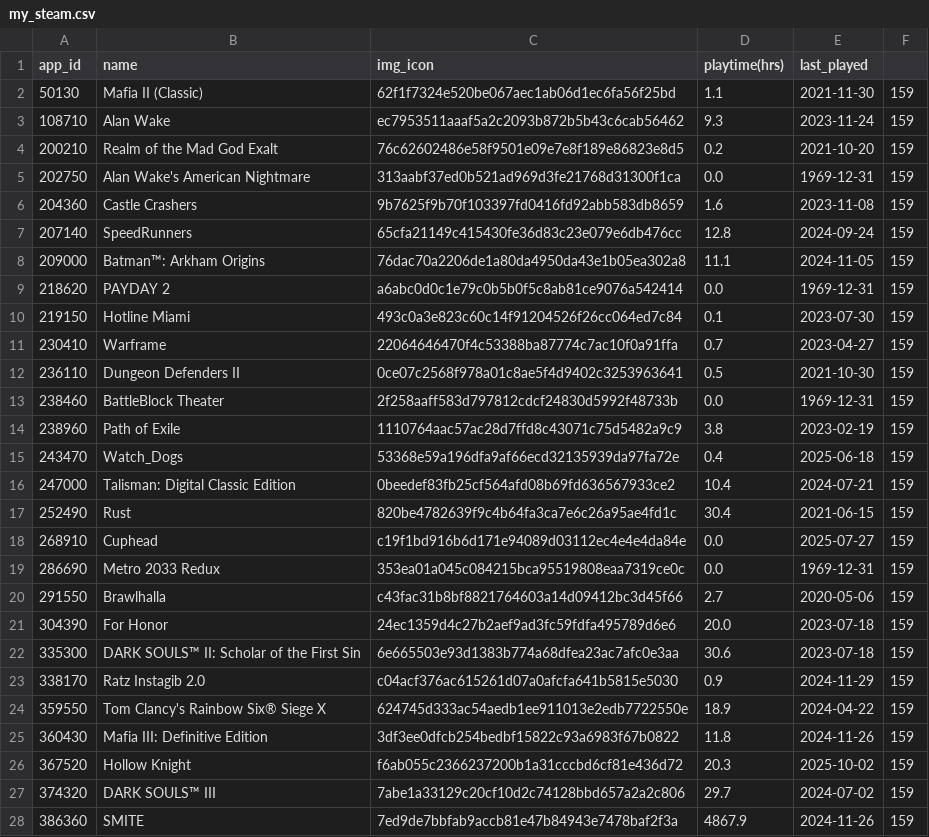
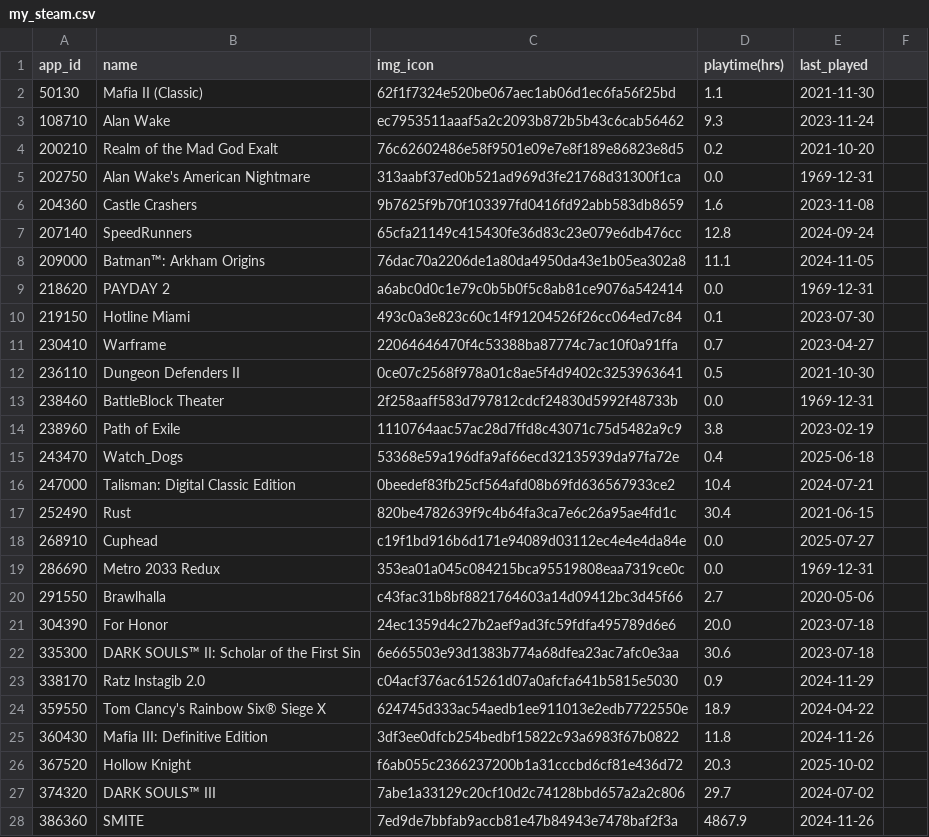
Before and after one commit to StavrosV28/steam-game-tracker, a CSV file: my_steam.csv, drawn as a sheet; only a part is shown; the diff covers the shown part only.

Commit message:
Fixed column names for dataset

```diff
--- a/my_steam.csv
+++ b/my_steam.csv
@@ -1,28 +1,28 @@
 app_id,name,img_icon,playtime(hrs),last_played
-50130,Mafia II (Classic),62f1f7324e520be067aec1ab06d1ec6fa56f25bd,1.1,2021-11-30,159
-108710,Alan Wake,ec7953511aaaf5a2c2093b872b5b43c6cab56462,9.3,2023-11-24,159
-200210,Realm of the Mad God Exalt,76c62602486e58f9501e09e7e8f189e86823e8d5,0.2,2021-10-20,159
-202750,Alan Wake's American Nightmare,313aabf37ed0b521ad969d3fe21768d31300f1ca,0.0,1969-12-31,159
-204360,Castle Crashers,9b7625f9b70f103397fd0416fd92abb583db8659,1.6,2023-11-08,159
-207140,SpeedRunners,65cfa21149c415430fe36d83c23e079e6db476cc,12.8,2024-09-24,159
-209000,Batman™: Arkham Origins,76dac70a2206de1a80da4950da43e1b05ea302a8,11.1,2024-11-05,159
-218620,PAYDAY 2,a6abc0d0c1e79c0b5b0f5c8ab81ce9076a542414,0.0,1969-12-31,159
-219150,Hotline Miami,493c0a3e823c60c14f91204526f26cc064ed7c84,0.1,2023-07-30,159
-230410,Warframe,22064646470f4c53388ba87774c7ac10f0a91ffa,0.7,2023-04-27,159
-236110,Dungeon Defenders II,0ce07c2568f978a01c8ae5f4d9402c3253963641,0.5,2021-10-30,159
-238460,BattleBlock Theater,2f258aaff583d797812cdcf24830d5992f48733b,0.0,1969-12-31,159
-238960,Path of Exile,1110764aac57ac28d7ffd8c43071c75d5482a9c9,3.8,2023-02-19,159
-243470,Watch_Dogs,53368e59a196dfa9af66ecd32135939da97fa72e,0.4,2025-06-18,159
-247000,Talisman: Digital Classic Edition,0beedef83fb25cf564afd08b69fd636567933ce2,10.4,2024-07-21,159
-252490,Rust,820be4782639f9c4b64fa3ca7e6c26a95ae4fd1c,30.4,2021-06-15,159
-268910,Cuphead,c19f1bd916b6d171e94089d03112ec4e4e4da84e,0.0,2025-07-27,159
-286690,Metro 2033 Redux,353ea01a045c084215bca95519808eaa7319ce0c,0.0,1969-12-31,159
-291550,Brawlhalla,c43fac31b8bf8821764603a14d09412bc3d45f66,2.7,2020-05-06,159
-304390,For Honor,24ec1359d4c27b2aef9ad3fc59fdfa495789d6e6,20.0,2023-07-18,159
-335300,DARK SOULS™ II: Scholar of the First Sin,6e665503e93d1383b774a68dfea23ac7afc0e3aa,30.6,2023-07-18,159
-338170,Ratz Instagib 2.0,c04acf376ac615261d07a0afcfa641b5815e5030,0.9,2024-11-29,159
-359550,Tom Clancy's Rainbow Six® Siege X,624745d333ac54aedb1ee911013e2edb7722550e,18.9,2024-04-22,159
-360430,Mafia III: Definitive Edition,3df3ee0dfcb254bedbf15822c93a6983f67b0822,11.8,2024-11-26,159
-367520,Hollow Knight,f6ab055c2366237200b1a31cccbd6cf81e436d72,20.3,2025-10-02,159
-374320,DARK SOULS™ III,7abe1a33129c20cf10d2c74128bbd657a2a2c806,29.7,2024-07-02,159
-386360,SMITE,7ed9de7bbfab9accb81e47b84943e7478baf2f3a,4867.9,2024-11-26,159
+50130,Mafia II (Classic),62f1f7324e520be067aec1ab06d1ec6fa56f25bd,1.1,2021-11-30
+108710,Alan Wake,ec7953511aaaf5a2c2093b872b5b43c6cab56462,9.3,2023-11-24
+200210,Realm of the Mad God Exalt,76c62602486e58f9501e09e7e8f189e86823e8d5,0.2,2021-10-20
+202750,Alan Wake's American Nightmare,313aabf37ed0b521ad969d3fe21768d31300f1ca,0.0,1969-12-31
+204360,Castle Crashers,9b7625f9b70f103397fd0416fd92abb583db8659,1.6,2023-11-08
+207140,SpeedRunners,65cfa21149c415430fe36d83c23e079e6db476cc,12.8,2024-09-24
+209000,Batman™: Arkham Origins,76dac70a2206de1a80da4950da43e1b05ea302a8,11.1,2024-11-05
+218620,PAYDAY 2,a6abc0d0c1e79c0b5b0f5c8ab81ce9076a542414,0.0,1969-12-31
+219150,Hotline Miami,493c0a3e823c60c14f91204526f26cc064ed7c84,0.1,2023-07-30
+230410,Warframe,22064646470f4c53388ba87774c7ac10f0a91ffa,0.7,2023-04-27
+236110,Dungeon Defenders II,0ce07c2568f978a01c8ae5f4d9402c3253963641,0.5,2021-10-30
+238460,BattleBlock Theater,2f258aaff583d797812cdcf24830d5992f48733b,0.0,1969-12-31
+238960,Path of Exile,1110764aac57ac28d7ffd8c43071c75d5482a9c9,3.8,2023-02-19
+243470,Watch_Dogs,53368e59a196dfa9af66ecd32135939da97fa72e,0.4,2025-06-18
+247000,Talisman: Digital Classic Edition,0beedef83fb25cf564afd08b69fd636567933ce2,10.4,2024-07-21
+252490,Rust,820be4782639f9c4b64fa3ca7e6c26a95ae4fd1c,30.4,2021-06-15
+268910,Cuphead,c19f1bd916b6d171e94089d03112ec4e4e4da84e,0.0,2025-07-27
+286690,Metro 2033 Redux,353ea01a045c084215bca95519808eaa7319ce0c,0.0,1969-12-31
+291550,Brawlhalla,c43fac31b8bf8821764603a14d09412bc3d45f66,2.7,2020-05-06
+304390,For Honor,24ec1359d4c27b2aef9ad3fc59fdfa495789d6e6,20.0,2023-07-18
+335300,DARK SOULS™ II: Scholar of the First Sin,6e665503e93d1383b774a68dfea23ac7afc0e3aa,30.6,2023-07-18
+338170,Ratz Instagib 2.0,c04acf376ac615261d07a0afcfa641b5815e5030,0.9,2024-11-29
+359550,Tom Clancy's Rainbow Six® Siege X,624745d333ac54aedb1ee911013e2edb7722550e,18.9,2024-04-22
+360430,Mafia III: Definitive Edition,3df3ee0dfcb254bedbf15822c93a6983f67b0822,11.8,2024-11-26
+367520,Hollow Knight,f6ab055c2366237200b1a31cccbd6cf81e436d72,20.3,2025-10-02
+374320,DARK SOULS™ III,7abe1a33129c20cf10d2c74128bbd657a2a2c806,29.7,2024-07-02
+386360,SMITE,7ed9de7bbfab9accb81e47b84943e7478baf2f3a,4867.9,2024-11-26
```
Also changed, not shown: 132 edited cells elsewhere in this file, 1 other file.
